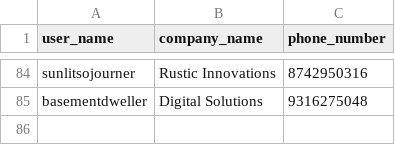
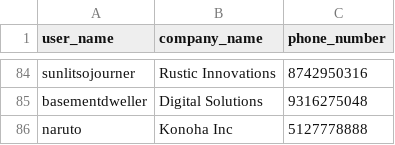
Before and after one commit to paulrenenichols/admin-portal, a CSV file: services/database/src/csv/customers.csv, drawn as a sheet; only a part is shown, gaps mark what is left out; the diff names each change by its address in the sheet, - before the commit and + after, or states it on an @@ line.

```diff
--- a/services/database/src/csv/customers.csv
+++ b/services/database/src/csv/customers.csv
+row 86: naruto | Konoha Inc | 5127778888
```
Also changed, not shown: 13 other files.
